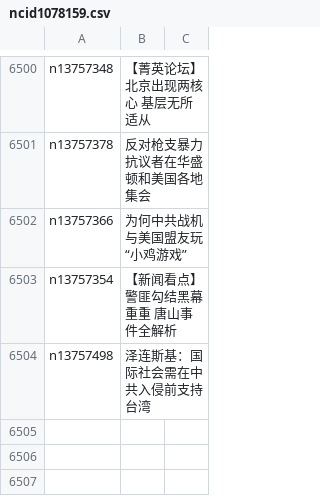
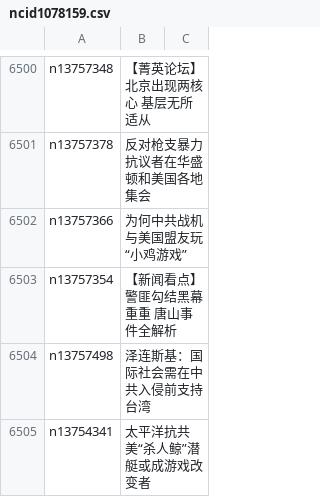
Before and after one commit to easy2view/epoch-news, a CSV file: indexes/ncid1078159.csv, drawn as a sheet; only a part is shown, gaps mark what is left out; the diff names each change by its address in the sheet, - before the commit and + after, or states it on an @@ line.

```diff
--- a/indexes/ncid1078159.csv
+++ b/indexes/ncid1078159.csv
+row 6505: n13754341 | 太平洋抗共 美“杀人鲸”潜艇或成游戏改变者
```
Also changed, not shown: indexes/ncid1349362.csv, indexes/ncid277.csv, 29 other files.
